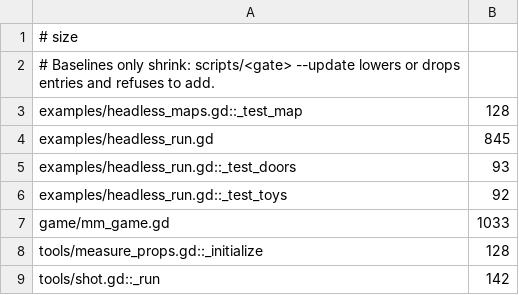
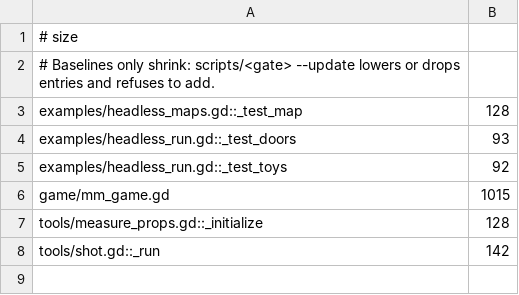
Before and after one commit to zees-games/game-murder-mystery, a TSV file: ci/efficiency/size.tsv, drawn as a sheet.

```diff
--- a/ci/efficiency/size.tsv
+++ b/ci/efficiency/size.tsv
@@ -3,6 +3,5 @@
 examples/headless_maps.gd::_test_map	128
-examples/headless_run.gd	845
 examples/headless_run.gd::_test_doors	93
 examples/headless_run.gd::_test_toys	92
-game/mm_game.gd	1033
+game/mm_game.gd	1015
 tools/measure_props.gd::_initialize	128
```
Also changed, not shown: ci/efficiency/comments.tsv, 31 other files.
